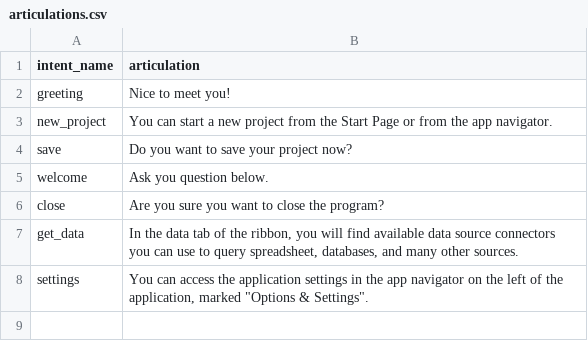
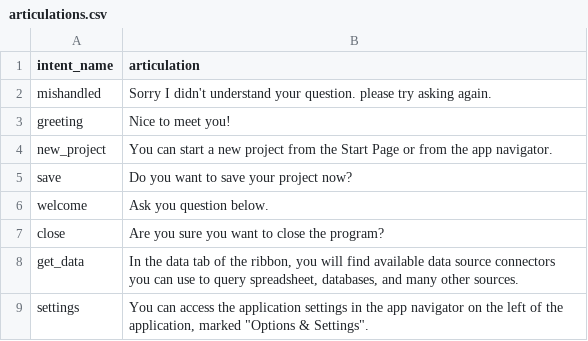
Before and after one commit to chartsNgraphs/Python-Chatbot, a CSV file: articulations.csv, drawn as a sheet; the diff names each change by its address in the sheet, - before the commit and + after, or states it on an @@ line.

```diff
--- a/articulations.csv
+++ b/articulations.csv
+row 2: mishandled | Sorry I didn't understand your question. please try asking again.
```
Also changed, not shown: 3 other files.
